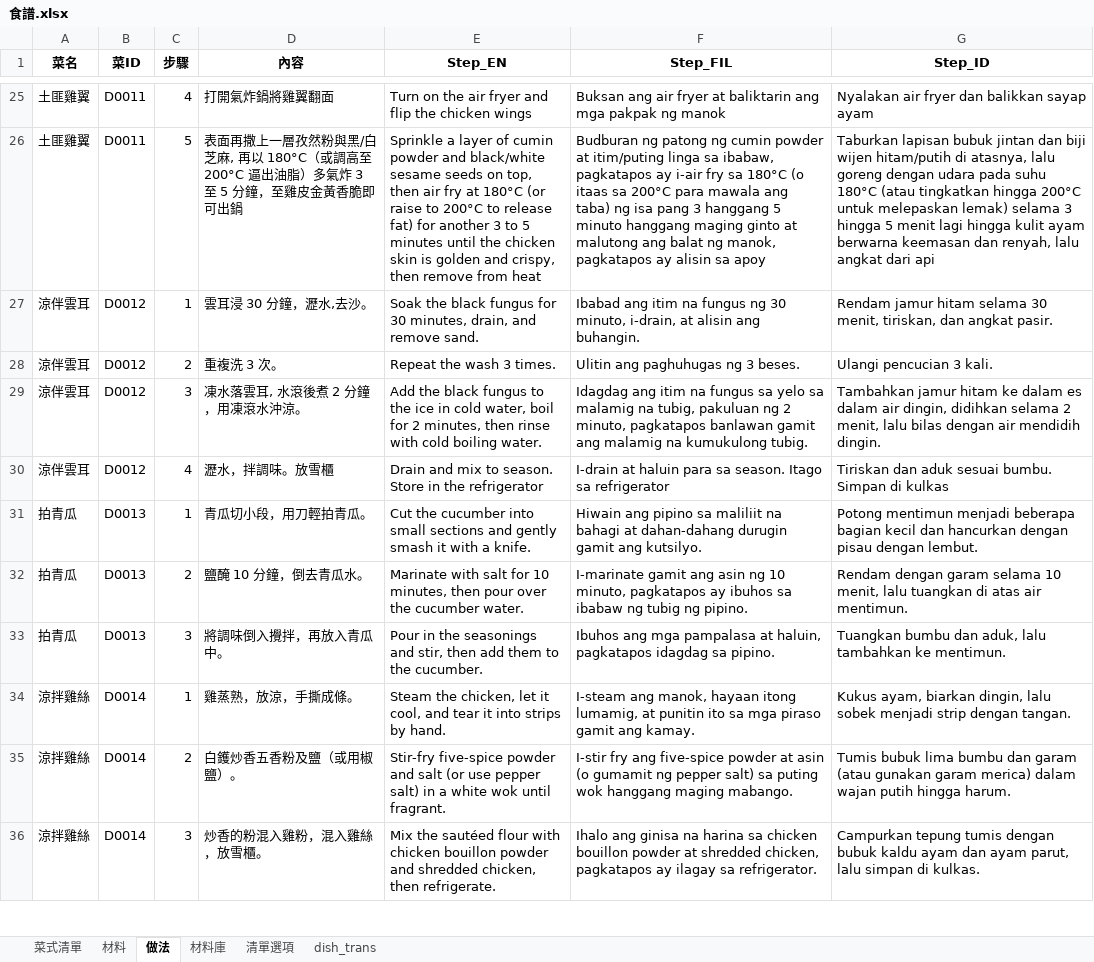
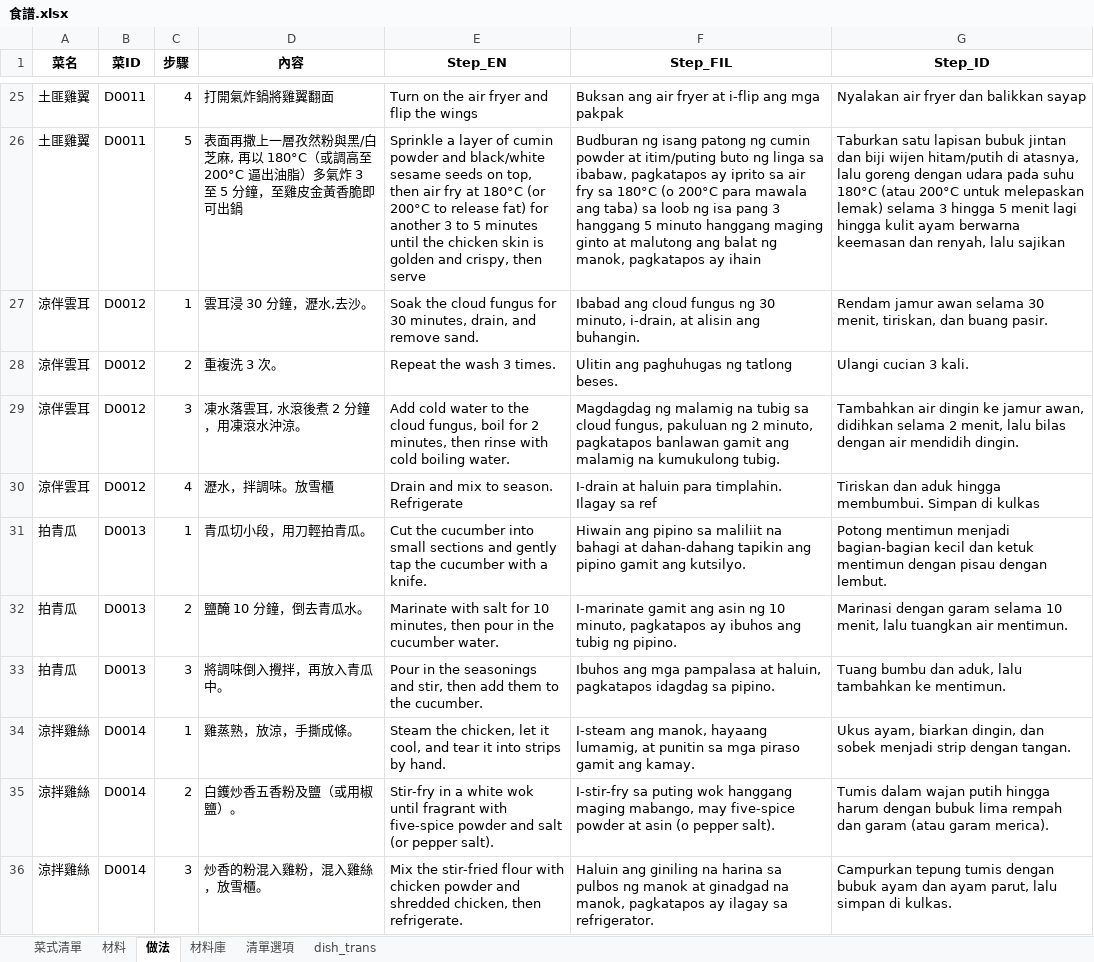
Before and after one commit to jsoiann/WeeklyMenu, an Excel workbook: 食譜.xlsx, sheet 做法, drawn as a sheet; only a part is shown, gaps mark what is left out; values as stored, in another font and other column widths than the file's, no borders; table styles not drawn; the diff covers the shown part only; the diff names each change by its address in the sheet, - before the commit and + after, or states it on an @@ line.

```diff
--- a/食譜.xlsx (sheet 做法)
+++ b/食譜.xlsx (sheet 做法)
-E25 (Step_EN): Turn on the air fryer and flip the chicken wings
+E25 (Step_EN): Turn on the air fryer and flip the wings
-F25 (Step_FIL): …fryer at baliktarin ang mga pakpak ng manok
+F25 (Step_FIL): …fryer at i-flip ang mga pakpak
-G25 (Step_ID): Nyalakan air fryer dan balikkan sayap ayam
+G25 (Step_ID): Nyalakan air fryer dan balikkan sayap
-E26 (Step_EN): …180°C (or raise to 200°C to release fat) for another 3 to 5 minutes until the chicken skin is golden and crispy, then remove from heat
+E26 (Step_EN): …180°C (or 200°C to release fat) for another 3 to 5 minutes until the chicken skin is golden and crispy, then serve
-F26 (Step_FIL): Budburan ng patong ng cumin powder at itim/puting linga sa ibabaw, pagkatapos ay i-air fry sa 180°C (o itaas sa 200°C para mawala ang taba) ng isa pang 3 hanggang 5 minuto hanggang maging ginto at malutong ang balat ng manok, pagkatapos ay alisin sa apoy
+F26 (Step_FIL): Budburan ng isang patong ng cumin powder at itim/puting buto ng linga sa ibabaw, pagkatapos ay iprito sa air fry sa 180°C (o 200°C para mawala ang taba) sa loob ng isa pang 3 hanggang 5 minuto hanggang maging ginto at malutong ang balat ng manok, pagkatapos ay ihain
-G26 (Step_ID): Taburkan lapisan bubuk jintan dan biji wijen hitam/putih di atasnya, lalu goreng dengan udara pada suhu 180°C (atau tingkatkan hingga 200°C untuk melepaskan lemak) selama 3 hingga 5 menit lagi hingga kulit ayam berwarna keemasan dan renyah, lalu angkat dari api
+G26 (Step_ID): Taburkan satu lapisan bubuk jintan dan biji wijen hitam/putih di atasnya, lalu goreng dengan udara pada suhu 180°C (atau 200°C untuk melepaskan lemak) selama 3 hingga 5 menit lagi hingga kulit ayam berwarna keemasan dan renyah, lalu sajikan
-E27 (Step_EN): Soak the black fungus for…
+E27 (Step_EN): Soak the cloud fungus for…
-F27 (Step_FIL): Ibabad ang itim na fungus ng…
+F27 (Step_FIL): Ibabad ang cloud fungus ng…
-G27 (Step_ID): Rendam jamur hitam selama 30 menit, tiriskan, dan angkat pasir.
+G27 (Step_ID): Rendam jamur awan selama 30 menit, tiriskan, dan buang pasir.
-F28 (Step_FIL): Ulitin ang paghuhugas ng 3 beses.
+F28 (Step_FIL): Ulitin ang paghuhugas ng tatlong beses.
-G28 (Step_ID): Ulangi pencucian 3 kali.
+G28 (Step_ID): Ulangi cucian 3 kali.
-E29 (Step_EN): Add the black fungus to the ice in cold water, boil for…
+E29 (Step_EN): Add cold water to the cloud fungus, boil for…
-F29 (Step_FIL): Idagdag ang itim na fungus sa yelo sa malamig na tubig, pakuluan ng…
+F29 (Step_FIL): Magdagdag ng malamig na tubig sa cloud fungus, pakuluan ng…
-G29 (Step_ID): Tambahkan jamur hitam ke dalam es dalam air dingin, didihkan selama…
+G29 (Step_ID): Tambahkan air dingin ke jamur awan, didihkan selama…
-E30 (Step_EN): Drain and mix to season. Store in the refrigerator
+E30 (Step_EN): Drain and mix to season. Refrigerate
-F30 (Step_FIL): …haluin para sa season. Itago sa refrigerator
+F30 (Step_FIL): …haluin para timplahin. Ilagay sa ref
-G30 (Step_ID): …dan aduk sesuai bumbu. Simpan di…
+G30 (Step_ID): …dan aduk hingga membumbui. Simpan di…
-E31 (Step_EN): …and gently smash it with a…
+E31 (Step_EN): …and gently tap the cucumber with a…
-F31 (Step_FIL): …at dahan-dahang durugin gamit ang…
+F31 (Step_FIL): …at dahan-dahang tapikin ang pipino gamit ang…
-G31 (Step_ID): …mentimun menjadi beberapa bagian kecil dan hancurkan dengan pisau…
+G31 (Step_ID): …mentimun menjadi bagian-bagian kecil dan ketuk mentimun dengan pisau…
-E32 (Step_EN): …then pour over the cucumber…
+E32 (Step_EN): …then pour in the cucumber…
-F32 (Step_FIL): …ay ibuhos sa ibabaw ng tubig ng…
+F32 (Step_FIL): …ay ibuhos ang tubig ng…
-G32 (Step_ID): Rendam dengan garam selama 10 menit, lalu tuangkan di atas air mentimun.
+G32 (Step_ID): Marinasi dengan garam selama 10 menit, lalu tuangkan air mentimun.
-G33 (Step_ID): Tuangkan bumbu dan…
+G33 (Step_ID): Tuang bumbu dan…
-F34 (Step_FIL): …ang manok, hayaan itong lumamig, at punitin ito sa mga…
+F34 (Step_FIL): …ang manok, hayaang lumamig, at punitin sa mga…
-G34 (Step_ID): Kukus ayam, biarkan dingin, lalu sobek menjadi…
+G34 (Step_ID): Ukus ayam, biarkan dingin, dan sobek menjadi…
-E35 (Step_EN): Stir-fry five-spice powder and salt (or use pepper salt) in a white wok until fragrant.
+E35 (Step_EN): Stir-fry in a white wok until fragrant with five-spice powder and salt (or pepper salt).
-F35 (Step_FIL): I-stir fry ang five-spice powder at asin (o gumamit ng pepper salt) sa puting wok hanggang maging mabango.
+F35 (Step_FIL): I-stir-fry sa puting wok hanggang maging mabango, may five-spice powder at asin (o pepper salt).
-G35 (Step_ID): Tumis bubuk lima bumbu dan garam (atau gunakan garam merica) dalam wajan putih hingga harum.
+G35 (Step_ID): Tumis dalam wajan putih hingga harum dengan bubuk lima rempah dan garam (atau garam merica).
-E36 (Step_EN): Mix the sautéed flour with chicken bouillon powder and…
+E36 (Step_EN): Mix the stir-fried flour with chicken powder and…
-F36 (Step_FIL): Ihalo ang ginisa na harina sa chicken bouillon powder at shredded chicken, pagkatapos ay…
+F36 (Step_FIL): Haluin ang giniling na harina sa pulbos ng manok at ginadgad na manok, pagkatapos ay…
-G36 (Step_ID): …dengan bubuk kaldu ayam dan…
+G36 (Step_ID): …dengan bubuk ayam dan…
```
Also changed, not shown: 24 added rows and 498 edited cells elsewhere in this sheet, sheet 材料, sheet 菜式清單, sheet 材料庫, sheet dish_trans, formulas that keep their value, hidden cells.
